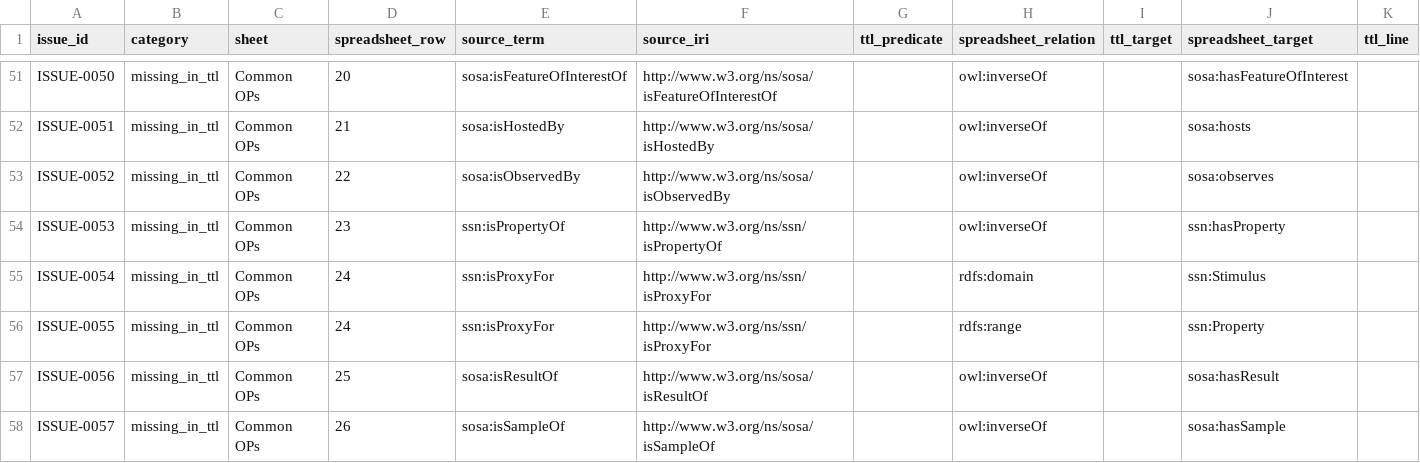
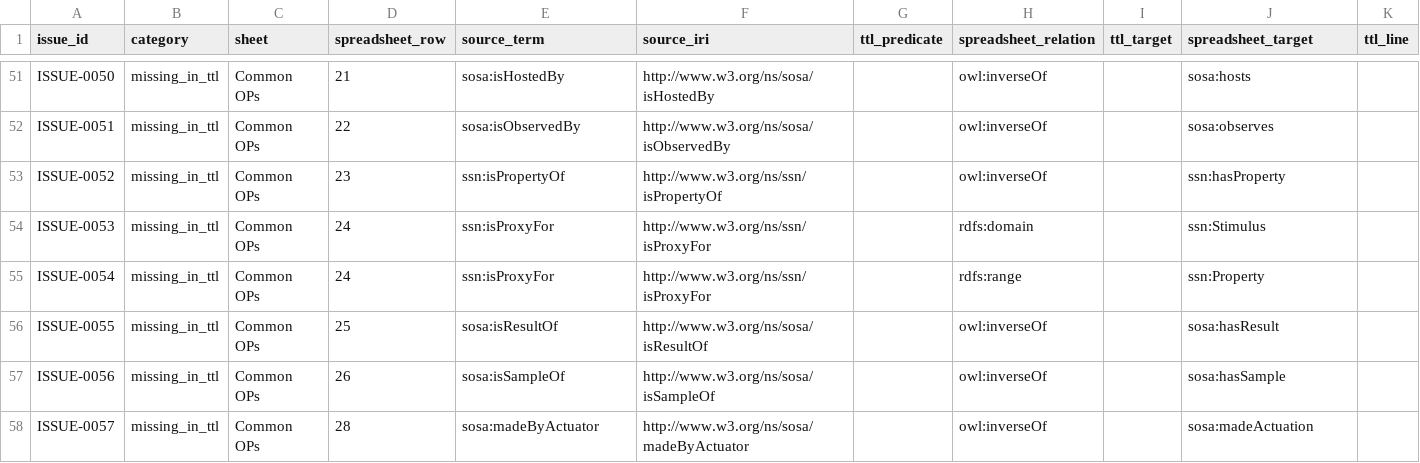
Before and after one commit to BFO-Mappings/SSN-to-BFO, a CSV file: reports/mapping-consistency-audit.csv, drawn as a sheet; only a part is shown, gaps mark what is left out; the diff covers the shown part only; the diff names each change by its address in the sheet, - before the commit and + after, or states it on an @@ line.

Commit message:
Align Sampler TTL with equivalent-class decision

```diff
--- a/reports/mapping-consistency-audit.csv
+++ b/reports/mapping-consistency-audit.csv
-D51 (spreadsheet_row): 20
+D51 (spreadsheet_row): 21
-E51 (source_term): sosa:isFeatureOfInterestOf
+E51 (source_term): sosa:isHostedBy
-F51 (source_iri): http://www.w3.org/ns/sosa/isFeatureOfInterestOf
+F51 (source_iri): http://www.w3.org/ns/sosa/isHostedBy
-J51 (spreadsheet_target): sosa:hasFeatureOfInterest
+J51 (spreadsheet_target): sosa:hosts
-D52 (spreadsheet_row): 21
+D52 (spreadsheet_row): 22
-E52 (source_term): sosa:isHostedBy
+E52 (source_term): sosa:isObservedBy
-F52 (source_iri): http://www.w3.org/ns/sosa/isHostedBy
+F52 (source_iri): http://www.w3.org/ns/sosa/isObservedBy
-J52 (spreadsheet_target): sosa:hosts
+J52 (spreadsheet_target): sosa:observes
-D53 (spreadsheet_row): 22
+D53 (spreadsheet_row): 23
-E53 (source_term): sosa:isObservedBy
+E53 (source_term): ssn:isPropertyOf
-F53 (source_iri): http://www.w3.org/ns/sosa/isObservedBy
+F53 (source_iri): http://www.w3.org/ns/ssn/isPropertyOf
-J53 (spreadsheet_target): sosa:observes
+J53 (spreadsheet_target): ssn:hasProperty
-D54 (spreadsheet_row): 23
+D54 (spreadsheet_row): 24
-E54 (source_term): ssn:isPropertyOf
+E54 (source_term): ssn:isProxyFor
-F54 (source_iri): http://www.w3.org/ns/ssn/isPropertyOf
+F54 (source_iri): http://www.w3.org/ns/ssn/isProxyFor
-H54 (spreadsheet_relation): owl:inverseOf
+H54 (spreadsheet_relation): rdfs:domain
-J54 (spreadsheet_target): ssn:hasProperty
+J54 (spreadsheet_target): ssn:Stimulus
-H55 (spreadsheet_relation): rdfs:domain
+H55 (spreadsheet_relation): rdfs:range
-J55 (spreadsheet_target): ssn:Stimulus
+J55 (spreadsheet_target): ssn:Property
-D56 (spreadsheet_row): 24
+D56 (spreadsheet_row): 25
-E56 (source_term): ssn:isProxyFor
+E56 (source_term): sosa:isResultOf
-F56 (source_iri): http://www.w3.org/ns/ssn/isProxyFor
+F56 (source_iri): http://www.w3.org/ns/sosa/isResultOf
-H56 (spreadsheet_relation): rdfs:range
+H56 (spreadsheet_relation): owl:inverseOf
-J56 (spreadsheet_target): ssn:Property
+J56 (spreadsheet_target): sosa:hasResult
-D57 (spreadsheet_row): 25
+D57 (spreadsheet_row): 26
-E57 (source_term): sosa:isResultOf
+E57 (source_term): sosa:isSampleOf
-F57 (source_iri): http://www.w3.org/ns/sosa/isResultOf
+F57 (source_iri): http://www.w3.org/ns/sosa/isSampleOf
-J57 (spreadsheet_target): sosa:hasResult
+J57 (spreadsheet_target): sosa:hasSample
-D58 (spreadsheet_row): 26
+D58 (spreadsheet_row): 28
-E58 (source_term): sosa:isSampleOf
+E58 (source_term): sosa:madeByActuator
-F58 (source_iri): http://www.w3.org/ns/sosa/isSampleOf
+F58 (source_iri): http://www.w3.org/ns/sosa/madeByActuator
-J58 (spreadsheet_target): sosa:hasSample
+J58 (spreadsheet_target): sosa:madeActuation
```
Also changed, not shown: 1 removed row and 79 edited cells elsewhere in this file, 2 other files.
